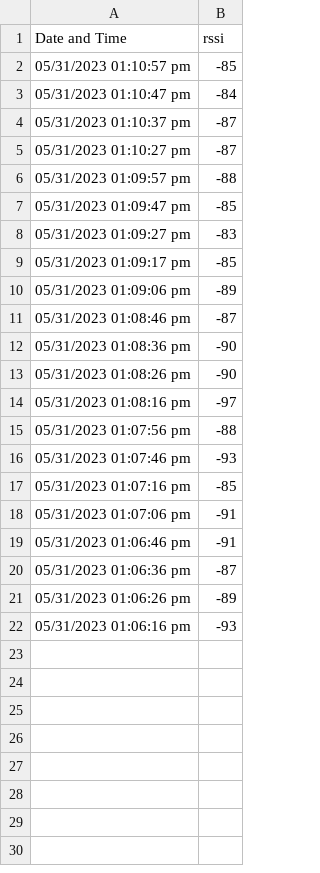
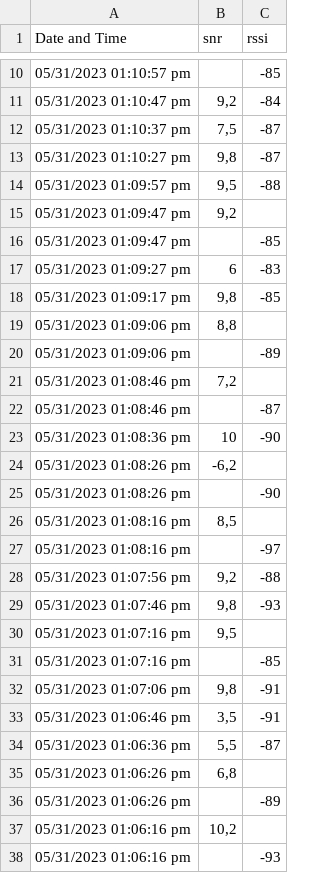
Before and after one commit to mikeicd/projetocsf, a CSV file: data/mesa.csv, drawn as a sheet; only a part is shown, gaps mark what is left out; the diff covers the shown part only; the diff names each change by its address in the sheet, - before the commit and + after, or states it on an @@ line.

```diff
--- a/data/mesa.csv
+++ b/data/mesa.csv
+column B (snr), rows 11-14: 9,2 | 7,5 | 9,8 | 9,5; rows 17-18: 6 | 9,8; row 23: 10; rows 28-29: 9,2 | 9,8; rows 32-34: 9,8 | 3,5 | 5,5
+row 15: 05/31/2023 01:09:47 pm | 9,2
+row 19: 05/31/2023 01:09:06 pm | 8,8
+row 21: 05/31/2023 01:08:46 pm | 7,2
+row 24: 05/31/2023 01:08:26 pm | -6,2
+row 26: 05/31/2023 01:08:16 pm | 8,5
+row 30: 05/31/2023 01:07:16 pm | 9,5
+row 35: 05/31/2023 01:06:26 pm | 6,8
+row 37: 05/31/2023 01:06:16 pm | 10,2
```
Also changed, not shown: 8 added rows elsewhere in this file, data/acesso-quadra.csv, data/auditorio.csv, 8 other files.
